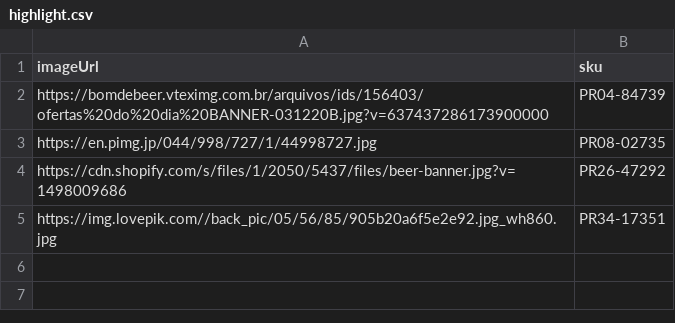
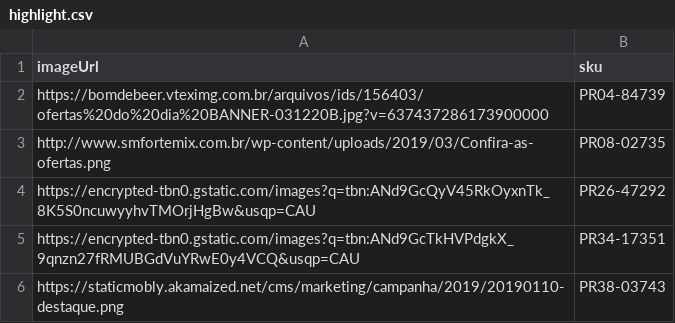
Before and after one commit to danielcesario/beer-mktp, a CSV file: src/main/resources/highlight.csv, drawn as a sheet.

```diff
--- a/src/main/resources/highlight.csv
+++ b/src/main/resources/highlight.csv
@@ -2,4 +2,5 @@ imageUrl
 https://bomdebeer.vteximg.com.br/arquivos/ids/156403/ofertas%20do%20dia%20BANNER-031220B.jpg?v=637437286173900000,PR04-84739
-https://en.pimg.jp/044/998/727/1/44998727.jpg                                                                    ,PR08-02735
-https://cdn.shopify.com/s/files/1/2050/5437/files/beer-banner.jpg?v=1498009686                                   ,PR26-47292
-https://img.lovepik.com//back_pic/05/56/85/905b20a6f5e2e92.jpg_wh860.jpg                                         ,PR34-17351
+http://www.smfortemix.com.br/wp-content/uploads/2019/03/Confira-as-ofertas.png,PR08-02735
+https://encrypted-tbn0.gstatic.com/images?q=tbn:ANd9GcQyV45RkOyxnTk_8K5S0ncuwyyhvTMOrjHgBw&usqp=CAU,PR26-47292
+https://encrypted-tbn0.gstatic.com/images?q=tbn:ANd9GcTkHVPdgkX_9qnzn27fRMUBGdVuYRwE0y4VCQ&usqp=CAU,PR34-17351
+https://staticmobly.akamaized.net/cms/marketing/campanha/2019/20190110-destaque.png,PR38-03743
```
Also changed, not shown: src/main/resources/sellers.csv.
